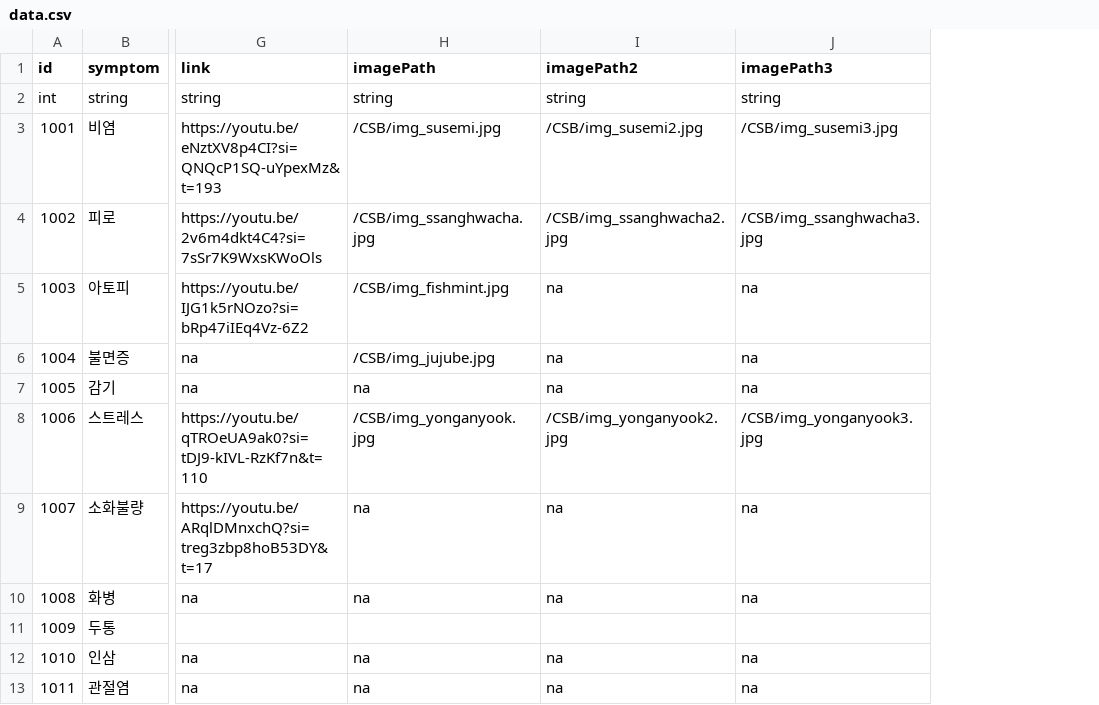
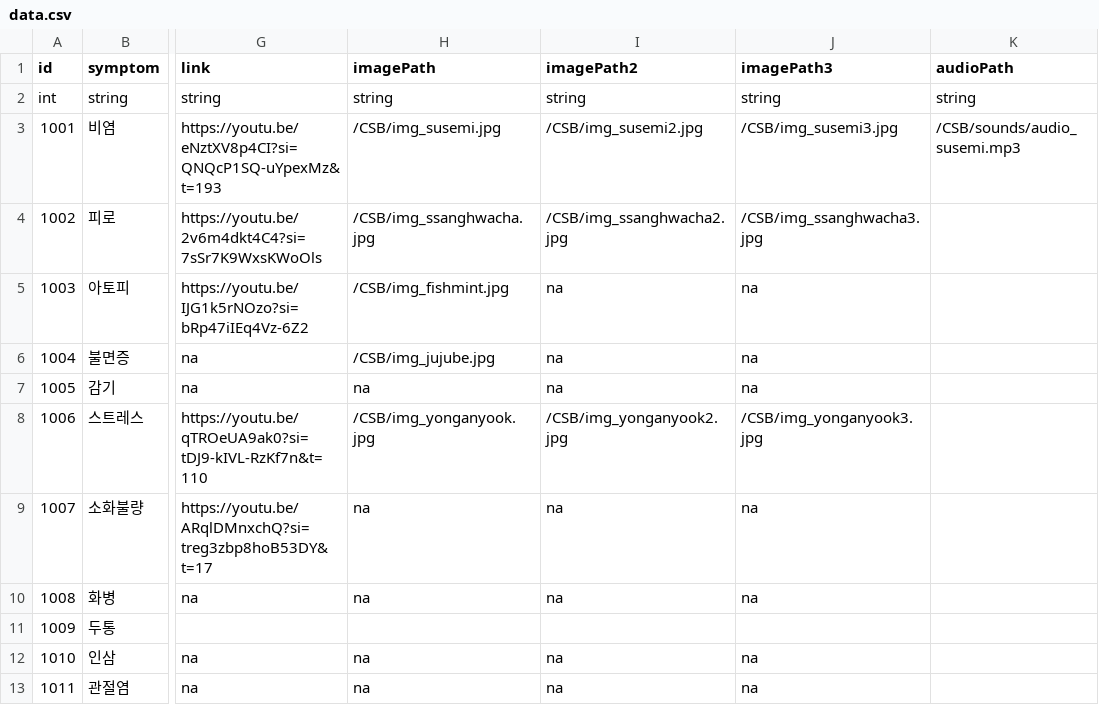
Before and after one commit to arcane37-hello/Final1, a CSV file: Assets/StreamingAssets/CSB/data.csv, drawn as a sheet; only a part is shown, gaps mark what is left out; the diff names each change by its address in the sheet, - before the commit and + after, or states it on an @@ line.

```diff
--- a/Assets/StreamingAssets/CSB/data.csv
+++ b/Assets/StreamingAssets/CSB/data.csv
+column K (audioPath), rows 2-3: string | /CSB/sounds/audio_susemi.mp3
```
Also changed, not shown: 5 other files.
